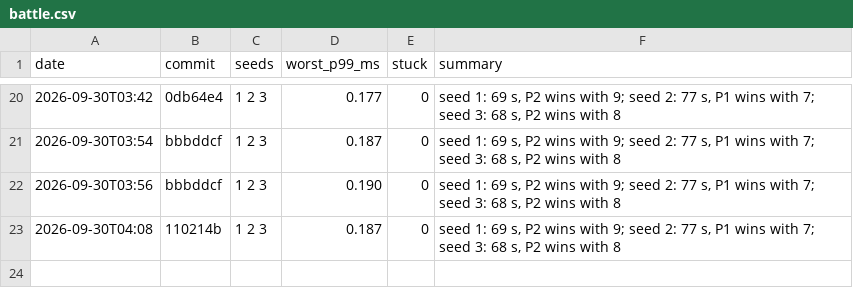
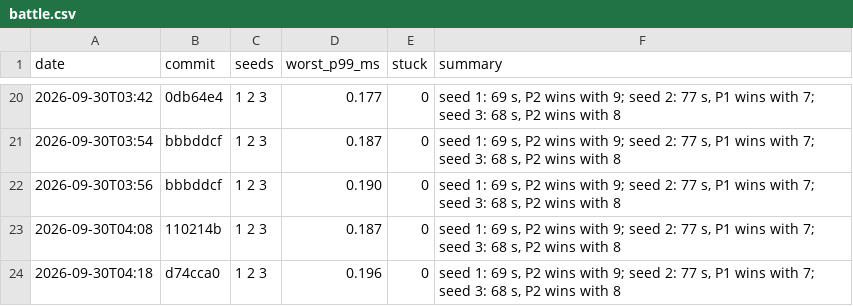
Before and after one commit to DigiMonk73/Empires, a CSV file: docs/metrics/battle.csv, drawn as a sheet; only a part is shown, gaps mark what is left out.

```diff
--- a/docs/metrics/battle.csv
+++ b/docs/metrics/battle.csv
@@ -23 +23,2 @@ date,commit,seeds,worst_p99_ms,stuck,summary
 2026-09-30T04:08,110214b,1 2 3,0.187,0,"seed 1: 69 s, P2 wins with 9; seed 2: 77 s, P1 wins with 7; seed 3: 68 s, P2 wins with 8"
+2026-09-30T04:18,d74cca0,1 2 3,0.196,0,"seed 1: 69 s, P2 wins with 9; seed 2: 77 s, P1 wins with 7; seed 3: 68 s, P2 wins with 8"
```
Also changed, not shown: docs/metrics/ai.csv, docs/metrics/econ.csv, 7 other files.
